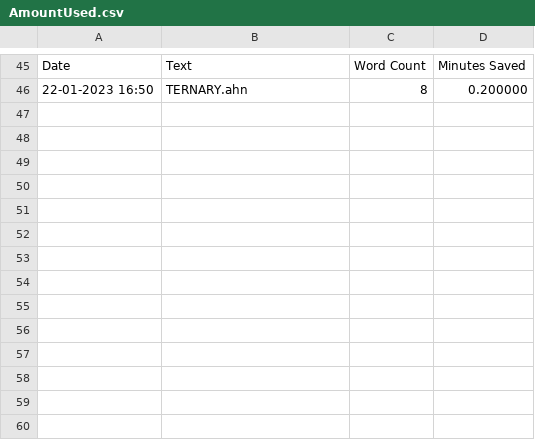
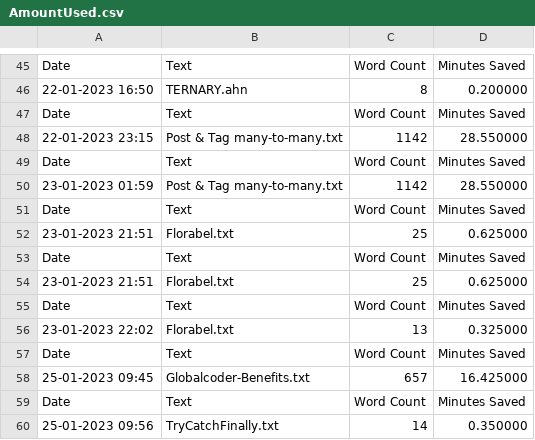
Before and after one commit to DonovanZeanah/GlobalCoder, a CSV file: AmountUsed.csv, drawn as a sheet; only a part is shown, gaps mark what is left out.

```diff
--- a/AmountUsed.csv
+++ b/AmountUsed.csv
@@ -46 +46,15 @@ Date,Text,Word Count,Minutes Saved
 22-01-2023 16:50,TERNARY.ahn,8,0.200000
+Date,Text,Word Count,Minutes Saved
+22-01-2023 23:15,Post & Tag many-to-many.txt,1142,28.550000
+Date,Text,Word Count,Minutes Saved
+23-01-2023 01:59,Post & Tag many-to-many.txt,1142,28.550000
+Date,Text,Word Count,Minutes Saved
+23-01-2023 21:51,Florabel.txt,25,0.625000
+Date,Text,Word Count,Minutes Saved
+23-01-2023 21:51,Florabel.txt,25,0.625000
+Date,Text,Word Count,Minutes Saved
+23-01-2023 22:02,Florabel.txt,13,0.325000
+Date,Text,Word Count,Minutes Saved
+25-01-2023 09:45,Globalcoder-Benefits.txt,657,16.425000
+Date,Text,Word Count,Minutes Saved
+25-01-2023 09:56,TryCatchFinally.txt,14,0.350000
```
Also changed, not shown: 1 other file.
